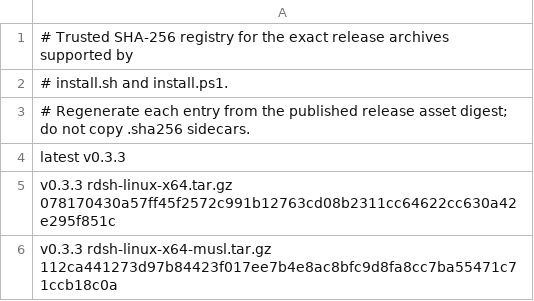
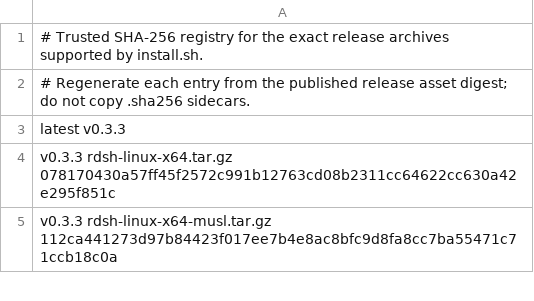
Before and after one commit to jimoto-no-llm/rustdsh, a TSV file: release-digests.tsv, drawn as a sheet; only a part is shown; the diff covers the shown part only.

Commit message:
fix(installer): keep the Unix digest registry format and split the Windows one
The published v0.3.3 install.sh and every sync-dsh.sh copy fetch
release-digests.tsv from the fixed canonical URL and refuse the whole ledger
once one row names an asset outside the four Unix archives, so pinning
rdsh-windows-x64.zip there breaks --from-release and the automatic updater for
installs users already have. release-digests.tsv stays Unix-only;
rdsh-windows-x64.zip moves to a new release-digests-windows.tsv that
install.ps1 reads, and install.sh returns to main unchanged.

- install.ps1 reads the Windows ledger and knows only rdsh-windows-x64.zip:
  a latest row that does not pin that archive refuses the whole file.
- scripts/pin-release-digests.py updates both ledgers in one run (--dry-run
  prints both); tests/test_release_digest_pin.py covers the split.
- tests/installer-security.ps1 fixtures use the Windows ledger;
  tests/installer-release-integrity.sh asserts the Unix ledger stays
  Unix-only and the Windows ledger Windows-only.
- docs/RELEASING.md and CHANGELOG.md record the two ledgers and why.

Verified: v0.3.3's published validator accepts the new Unix ledger and rejects
the PR #512 ledger and the Windows ledger offline; pwsh 7.4 runs
tests/installer-security.ps1 with 13 PASS; install.ps1 -FromRelease verifies
the published v0.3.3 rdsh-windows-x64.zip against the new ledger ("checksum
ok"); bash tests/installer-release-integrity.sh; test_release_digest_pin.py
(15 tests) and test_release_*.py (54 tests).

```diff
--- a/release-digests.tsv
+++ b/release-digests.tsv
@@ -1,3 +1,2 @@
-# Trusted SHA-256 registry for the exact release archives supported by
-# install.sh and install.ps1.
+# Trusted SHA-256 registry for the exact release archives supported by install.sh.
 # Regenerate each entry from the published release asset digest; do not copy .sha256 sidecars.
```
Also changed, not shown: 8 removed rows elsewhere in this file, 9 other files.
